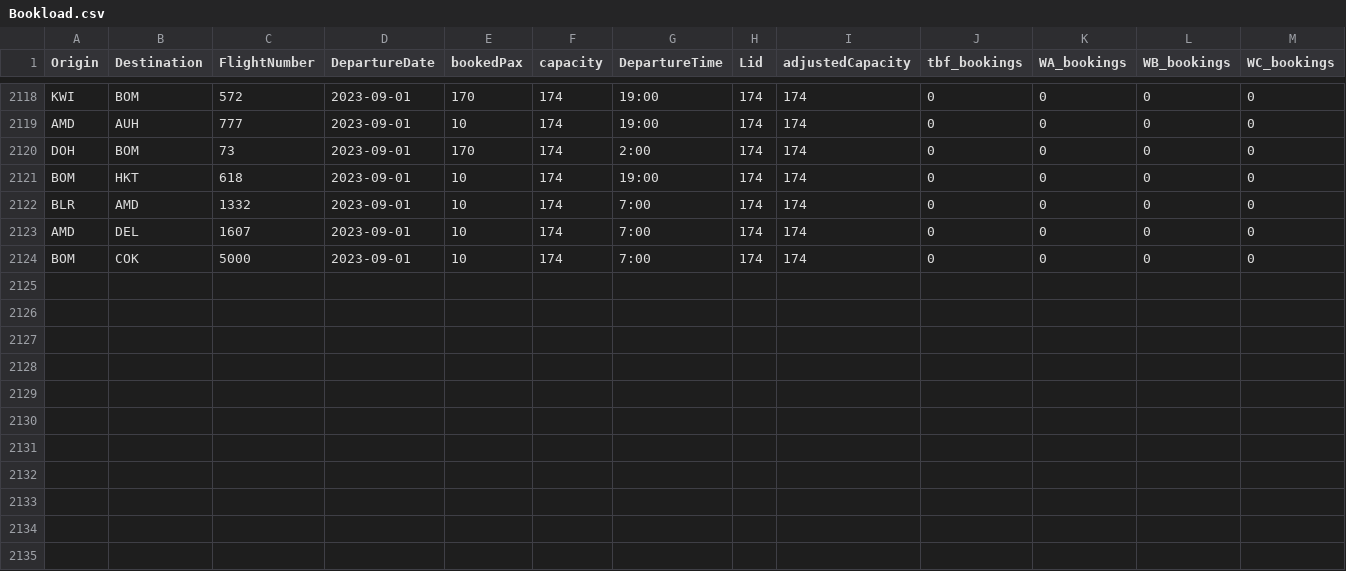
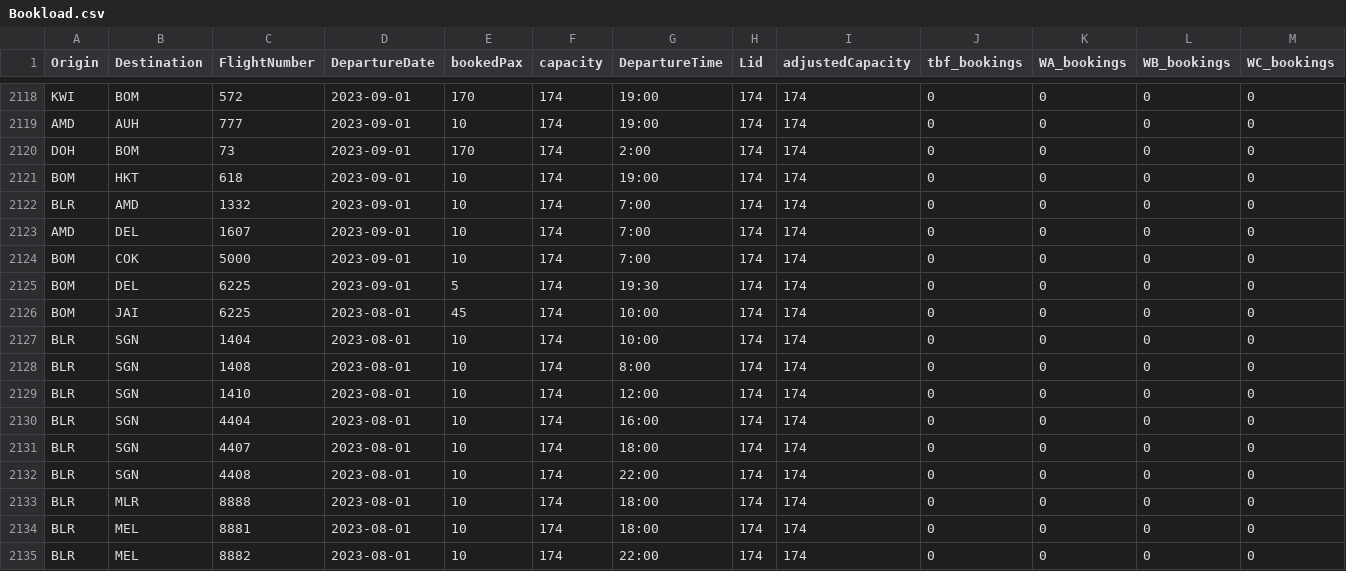
Before and after one commit to vivekbolla123/rm-allocation-serverless-funcs, a CSV file: QPDynamicAllocation/testcases/input/Bookload.csv, drawn as a sheet; only a part is shown, gaps mark what is left out; rows hold the shown columns only; the diff names each change by its address in the sheet, - before the commit and + after, or states it on an @@ line.

```diff
--- a/QPDynamicAllocation/testcases/input/Bookload.csv
+++ b/QPDynamicAllocation/testcases/input/Bookload.csv
+row 2125: BOM | DEL | 6225 | 2023-09-01 | 5 | 174 | 19:30 | 174 | 174 | 0 | 0 | 0 | 0
+row 2126: BOM | JAI | 6225 | 2023-08-01 | 45 | 174 | 10:00 | 174 | 174 | 0 | 0 | 0 | 0
+row 2127: BLR | SGN | 1404 | 2023-08-01 | 10 | 174 | 10:00 | 174 | 174 | 0 | 0 | 0 | 0
+row 2128: BLR | SGN | 1408 | 2023-08-01 | 10 | 174 | 8:00 | 174 | 174 | 0 | 0 | 0 | 0
+row 2129: BLR | SGN | 1410 | 2023-08-01 | 10 | 174 | 12:00 | 174 | 174 | 0 | 0 | 0 | 0
+row 2130: BLR | SGN | 4404 | 2023-08-01 | 10 | 174 | 16:00 | 174 | 174 | 0 | 0 | 0 | 0
+row 2131: BLR | SGN | 4407 | 2023-08-01 | 10 | 174 | 18:00 | 174 | 174 | 0 | 0 | 0 | 0
+row 2132: BLR | SGN | 4408 | 2023-08-01 | 10 | 174 | 22:00 | 174 | 174 | 0 | 0 | 0 | 0
+row 2133: BLR | MLR | 8888 | 2023-08-01 | 10 | 174 | 18:00 | 174 | 174 | 0 | 0 | 0 | 0
+row 2134: BLR | MEL | 8881 | 2023-08-01 | 10 | 174 | 18:00 | 174 | 174 | 0 | 0 | 0 | 0
+row 2135: BLR | MEL | 8882 | 2023-08-01 | 10 | 174 | 22:00 | 174 | 174 | 0 | 0 | 0 | 0
```
Also changed, not shown: QPDynamicAllocation/testcases/input/MarketList.csv, QPDynamicAllocation/testcases/input/booking_fare_data.csv, 37 other files.
